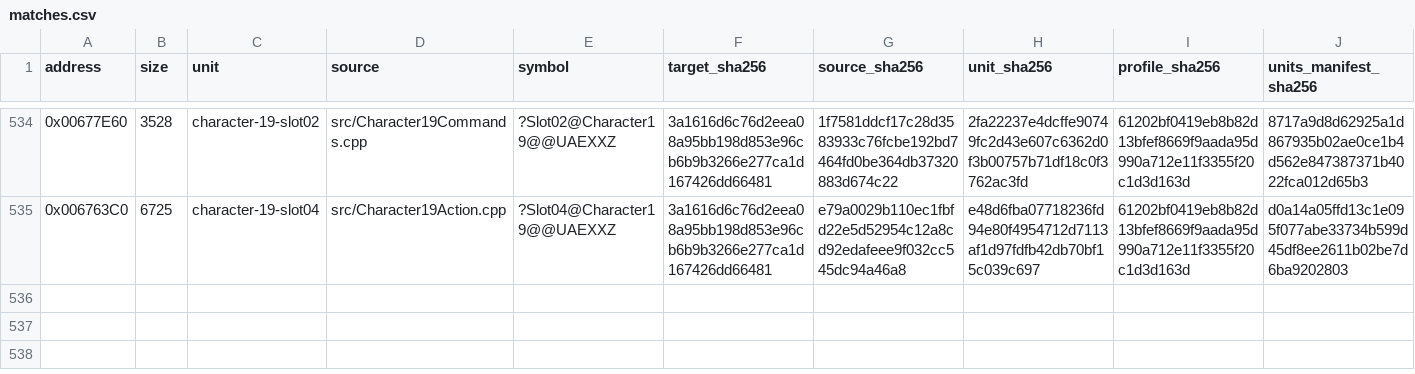
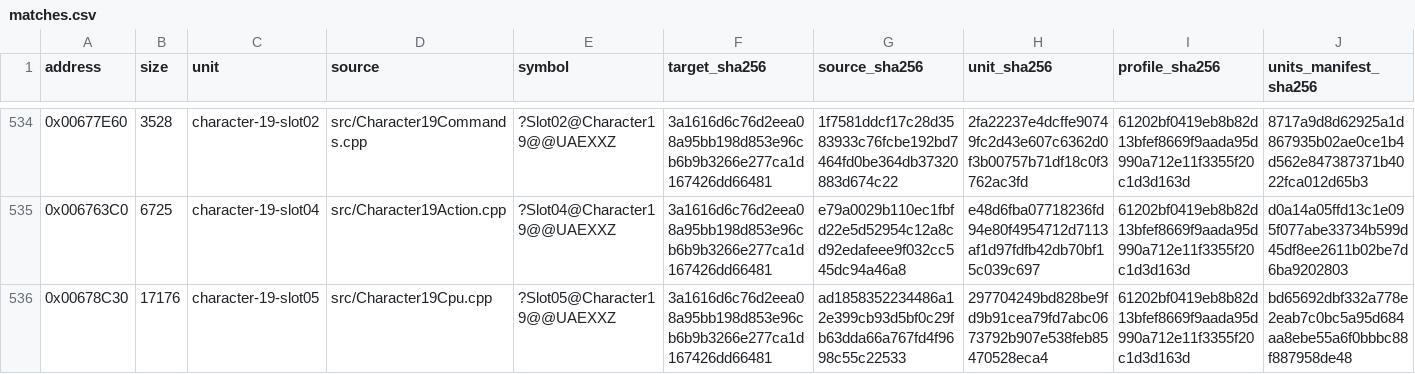
Before and after one commit to N0zoM1z0/Eternal-Fighter-Zero, a CSV file: config/matches.csv, drawn as a sheet; only a part is shown, gaps mark what is left out; rows hold the shown columns only; the diff names each change by its address in the sheet, - before the commit and + after, or states it on an @@ line.

Commit message:
gpt-web: promote exact Kanna CPU Slot05

```diff
--- a/config/matches.csv
+++ b/config/matches.csv
+row 536: 0x00678C30 | 17176 | character-19-slot05 | src/Character19Cpu.cpp | ?Slot05@Character19@@UAEXXZ | 3a1616d6c76d2eea08a95bb198d853e96cb6b9b3266e277ca1d167426dd66481 | ad1858352234486a12e399cb93d5bf0c29fb63dda66a767fd4f9698c55c22533 | 297704249bd828be9fd9b91cea79fd7abc0673792b907e538feb85470528eca4 | 61202bf0419eb8b82d13bfef8669f9aada95d990a712e11f3355f20c1d3d163d | bd65692dbf332a778e2eab7c0bc5a95d684aa8ebe55a6f0bbbc88f887958de48
```
Also changed, not shown: config/function-boundaries.csv, config/function-origins.csv, 9 other files.
